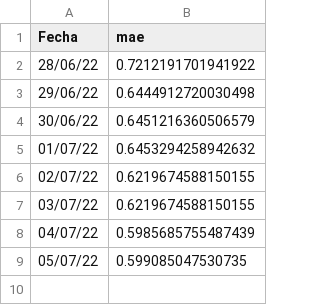
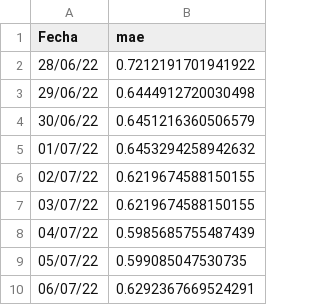
Before and after one commit to joheras/neuroenergiaresults, a CSV file: results.csv, drawn as a sheet.

Commit message:
update

```diff
--- a/results.csv
+++ b/results.csv
@@ -9 +9,2 @@ Fecha,mae
 05/07/22,0.599085047530735
+06/07/22,0.6292367669524291
```
